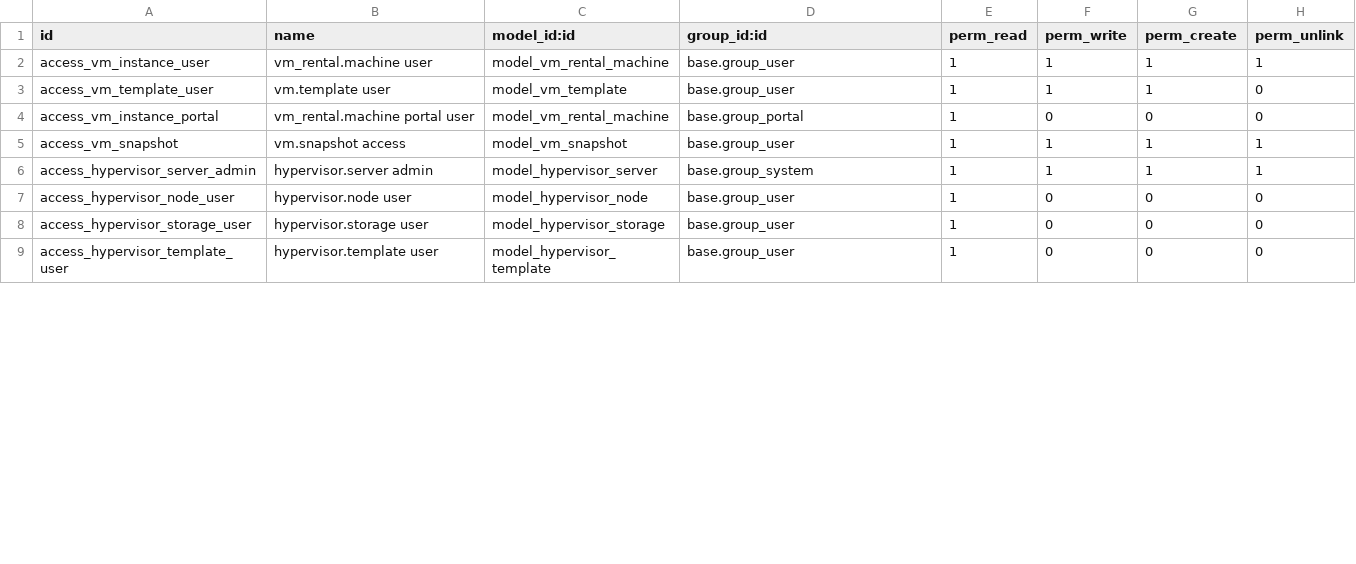
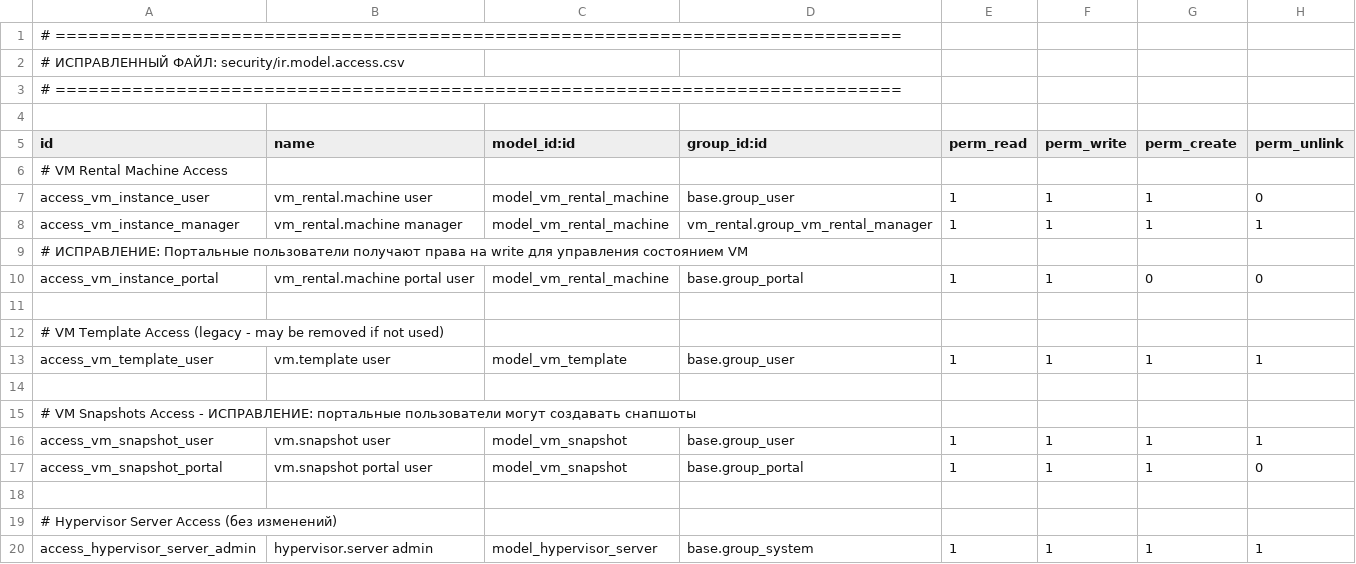
Before and after one commit to WhiteBoroda/vm_rental, a CSV file: security/ir.model.access.csv, drawn as a sheet; only a part is shown; the shorter side is filled out with more unchanged rows; the diff covers the shown part only.

```diff
--- a/security/ir.model.access.csv
+++ b/security/ir.model.access.csv
@@ -1,6 +1,20 @@
+# =============================================================================
+# ИСПРАВЛЕННЫЙ ФАЙЛ: security/ir.model.access.csv
+# =============================================================================
+
 id,name,model_id:id,group_id:id,perm_read,perm_write,perm_create,perm_unlink
-access_vm_instance_user,vm_rental.machine user,model_vm_rental_machine,base.group_user,1,1,1,1
-access_vm_template_user,vm.template user,model_vm_template,base.group_user,1,1,1,0
-access_vm_instance_portal,vm_rental.machine portal user,model_vm_rental_machine,base.group_portal,1,0,0,0
-access_vm_snapshot,vm.snapshot access,model_vm_snapshot,base.group_user,1,1,1,1
+# VM Rental Machine Access
+access_vm_instance_user,vm_rental.machine user,model_vm_rental_machine,base.group_user,1,1,1,0
+access_vm_instance_manager,vm_rental.machine manager,model_vm_rental_machine,vm_rental.group_vm_rental_manager,1,1,1,1
+# ИСПРАВЛЕНИЕ: Портальные пользователи получают права на write для управления состоянием VM
+access_vm_instance_portal,vm_rental.machine portal user,model_vm_rental_machine,base.group_portal,1,1,0,0
+
+# VM Template Access (legacy - may be removed if not used)
+access_vm_template_user,vm.template user,model_vm_template,base.group_user,1,1,1,1
+
+# VM Snapshots Access - ИСПРАВЛЕНИЕ: портальные пользователи могут создавать снапшоты
+access_vm_snapshot_user,vm.snapshot user,model_vm_snapshot,base.group_user,1,1,1,1
+access_vm_snapshot_portal,vm.snapshot portal user,model_vm_snapshot,base.group_portal,1,1,1,0
+
+# Hypervisor Server Access (без изменений)
 access_hypervisor_server_admin,hypervisor.server admin,model_hypervisor_server,base.group_system,1,1,1,1
```
Also changed, not shown: 28 added rows, 2 moved rows and 9 edited cells elsewhere in this file, 32 other files.
